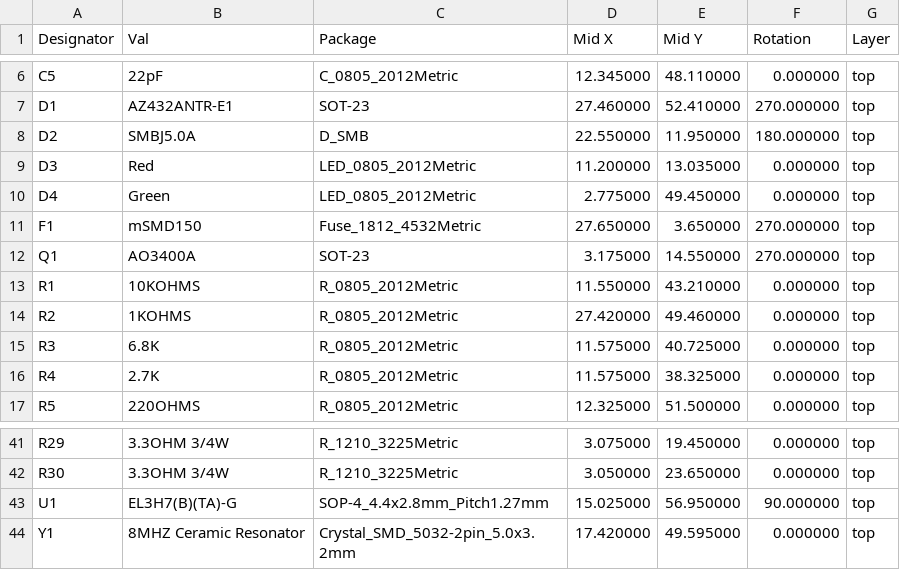
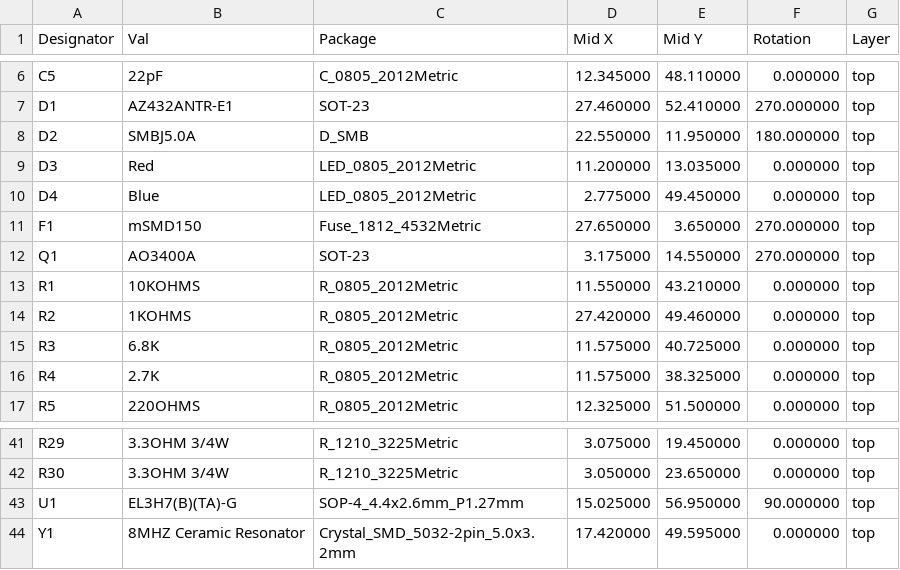
Before and after one commit to stuartpittaway/diyBMSv4, a CSV file: ModuleV440/ModuleV440_cpl_jlc.csv, drawn as a sheet; only a part is shown, gaps mark what is left out.

Commit message:
Update ModuleV440_cpl_jlc.csv

```diff
--- a/ModuleV440/ModuleV440_cpl_jlc.csv
+++ b/ModuleV440/ModuleV440_cpl_jlc.csv
@@ -9,3 +9,3 @@ D2,SMBJ5.0A,D_SMB,22.550000,11.950000,180.000000,top
 D3,Red,LED_0805_2012Metric,11.200000,13.035000,0.000000,top
-D4,Green,LED_0805_2012Metric,2.775000,49.450000,0.000000,top
+D4,Blue,LED_0805_2012Metric,2.775000,49.450000,0.000000,top
 F1,mSMD150,Fuse_1812_4532Metric,27.650000,3.650000,270.000000,top
@@ -42,3 +42,3 @@ R29,3.3OHM 3/4W,R_1210_3225Metric,3.075000,19.450000,0.000000,top
 R30,3.3OHM 3/4W,R_1210_3225Metric,3.050000,23.650000,0.000000,top
-U1,EL3H7(B)(TA)-G,SOP-4_4.4x2.8mm_Pitch1.27mm,15.025000,56.950000,90.000000,top
+U1,EL3H7(B)(TA)-G,SOP-4_4.4x2.6mm_P1.27mm,15.025000,56.950000,90.000000,top
 Y1,8MHZ Ceramic Resonator,Crystal_SMD_5032-2pin_5.0x3.2mm,17.420000,49.595000,0.000000,top
```
